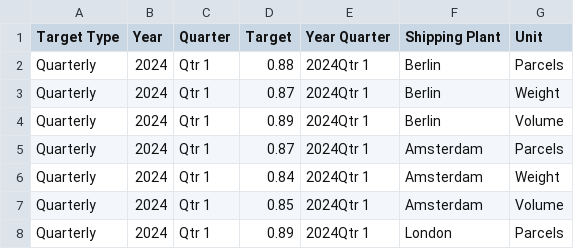
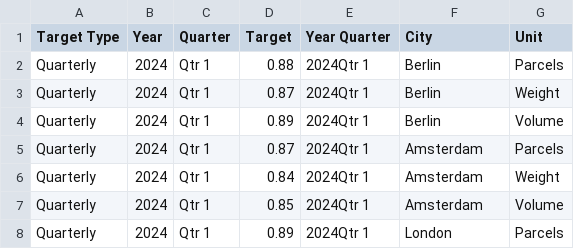
Before and after one commit to zakharlukash/projects, a CSV file: DimTargets.csv, drawn as a sheet; only a part is shown.

Commit message:
Update DimTargets.csv

```diff
--- a/DimTargets.csv
+++ b/DimTargets.csv
@@ -1,2 +1,2 @@
-Target Type,Year,Quarter,Target,Year Quarter,Shipping Plant,Unit
+Target Type,Year,Quarter,Target,Year Quarter,City,Unit
 Quarterly,2024,Qtr 1,0.88,2024Qtr 1,Berlin,Parcels
```
